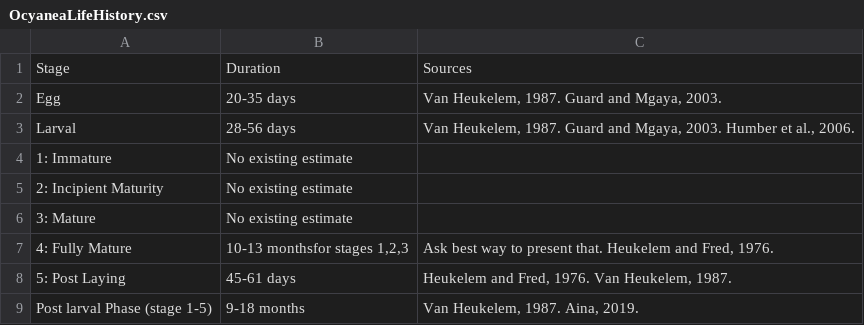
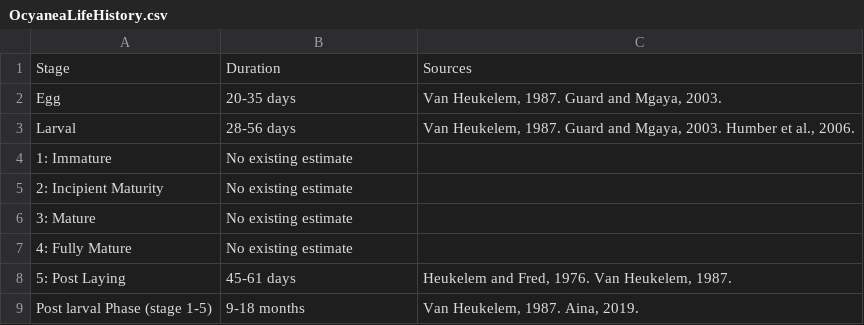
Before and after one commit to swulfing/UNH_Docs, a CSV file: Proposal/Mtx_Model/OcyaneaLifeHistory.csv, drawn as a sheet.

```diff
--- a/Proposal/Mtx_Model/OcyaneaLifeHistory.csv
+++ b/Proposal/Mtx_Model/OcyaneaLifeHistory.csv
@@ -6,3 +6,3 @@ Larval,28-56 days,"Van Heukelem, 1987. Guard and Mgaya, 2003. Humber et al., 200
 3: Mature,No existing estimate,
-4: Fully Mature,"10-13 monthsfor stages 1,2,3","Ask best way to present that. Heukelem and Fred, 1976."
+4: Fully Mature,No existing estimate,
 5: Post Laying,45-61 days,"Heukelem and Fred, 1976. Van Heukelem, 1987."
```
Also changed, not shown: 20 other files.
